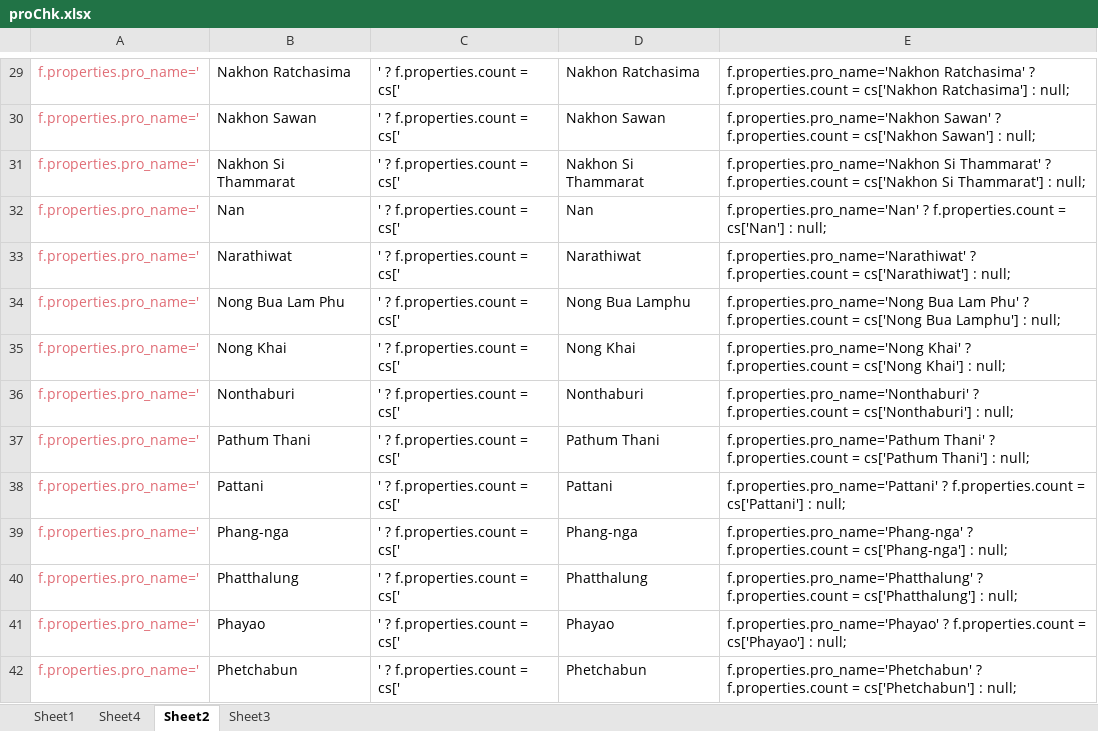
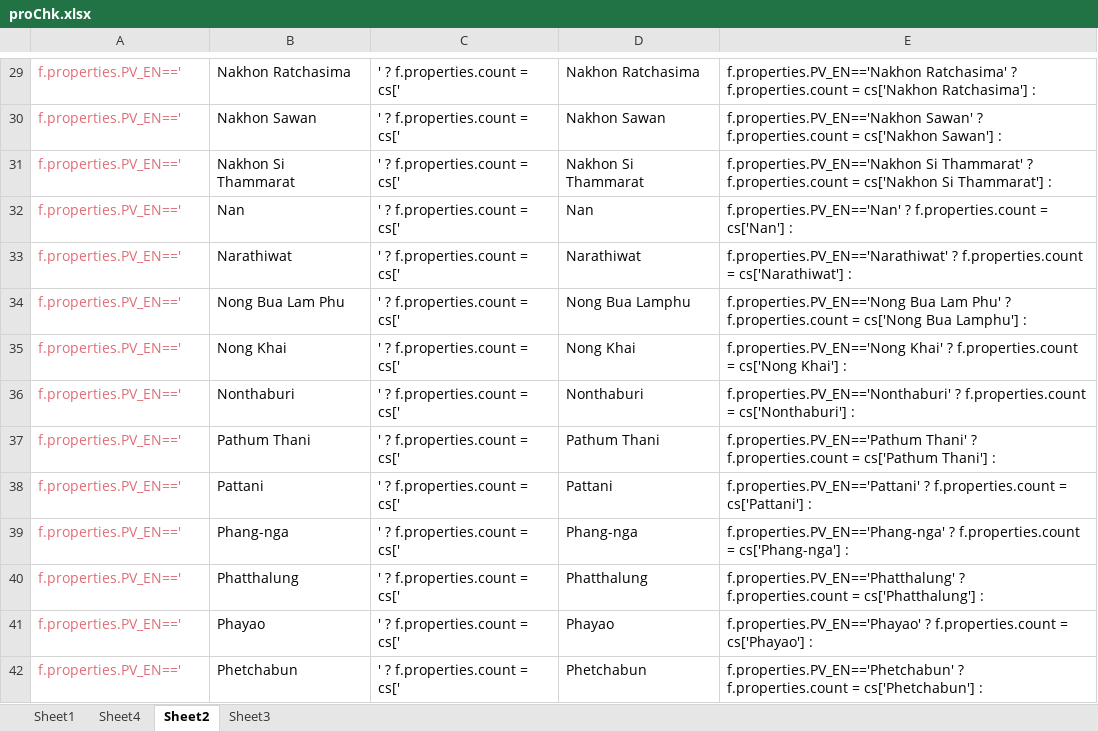
Before and after one commit to dookda/hashsafe, an Excel workbook: proChk.xlsx, sheet Sheet2, drawn as a sheet; only a part is shown, gaps mark what is left out; values as stored, in another font and other column widths than the file's, no borders; the diff covers the shown part only; the diff names each change by its address in the sheet, - before the commit and + after, or states it on an @@ line.

```diff
--- a/proChk.xlsx (sheet Sheet2)
+++ b/proChk.xlsx (sheet Sheet2)
-A29:A42: f.properties.pro_name='
+A29:A42: f.properties.PV_EN=='
-E29: f.properties.pro_name='Nakhon Ratchasima' ? f.properties.count = cs['Nakhon Ratchasima'] : null;
+E29: f.properties.PV_EN=='Nakhon Ratchasima' ? f.properties.count = cs['Nakhon Ratchasima'] :
-E30: f.properties.pro_name='Nakhon Sawan' ? f.properties.count = cs['Nakhon Sawan'] : null;
+E30: f.properties.PV_EN=='Nakhon Sawan' ? f.properties.count = cs['Nakhon Sawan'] :
-E31: f.properties.pro_name='Nakhon Si Thammarat' ? f.properties.count = cs['Nakhon Si Thammarat'] : null;
+E31: f.properties.PV_EN=='Nakhon Si Thammarat' ? f.properties.count = cs['Nakhon Si Thammarat'] :
-E32: f.properties.pro_name='Nan' ? f.properties.count = cs['Nan'] : null;
+E32: f.properties.PV_EN=='Nan' ? f.properties.count = cs['Nan'] :
-E33: f.properties.pro_name='Narathiwat' ? f.properties.count = cs['Narathiwat'] : null;
+E33: f.properties.PV_EN=='Narathiwat' ? f.properties.count = cs['Narathiwat'] :
-E34: f.properties.pro_name='Nong Bua Lam Phu' ? f.properties.count = cs['Nong Bua Lamphu'] : null;
+E34: f.properties.PV_EN=='Nong Bua Lam Phu' ? f.properties.count = cs['Nong Bua Lamphu'] :
-E35: f.properties.pro_name='Nong Khai' ? f.properties.count = cs['Nong Khai'] : null;
+E35: f.properties.PV_EN=='Nong Khai' ? f.properties.count = cs['Nong Khai'] :
-E36: f.properties.pro_name='Nonthaburi' ? f.properties.count = cs['Nonthaburi'] : null;
+E36: f.properties.PV_EN=='Nonthaburi' ? f.properties.count = cs['Nonthaburi'] :
-E37: f.properties.pro_name='Pathum Thani' ? f.properties.count = cs['Pathum Thani'] : null;
+E37: f.properties.PV_EN=='Pathum Thani' ? f.properties.count = cs['Pathum Thani'] :
-E38: f.properties.pro_name='Pattani' ? f.properties.count = cs['Pattani'] : null;
+E38: f.properties.PV_EN=='Pattani' ? f.properties.count = cs['Pattani'] :
-E39: f.properties.pro_name='Phang-nga' ? f.properties.count = cs['Phang-nga'] : null;
+E39: f.properties.PV_EN=='Phang-nga' ? f.properties.count = cs['Phang-nga'] :
-E40: f.properties.pro_name='Phatthalung' ? f.properties.count = cs['Phatthalung'] : null;
+E40: f.properties.PV_EN=='Phatthalung' ? f.properties.count = cs['Phatthalung'] :
-E41: f.properties.pro_name='Phayao' ? f.properties.count = cs['Phayao'] : null;
+E41: f.properties.PV_EN=='Phayao' ? f.properties.count = cs['Phayao'] :
-E42: f.properties.pro_name='Phetchabun' ? f.properties.count = cs['Phetchabun'] : null;
+E42: f.properties.PV_EN=='Phetchabun' ? f.properties.count = cs['Phetchabun'] :
```
Also changed, not shown: 126 edited cells elsewhere in this sheet, 14 other files.
